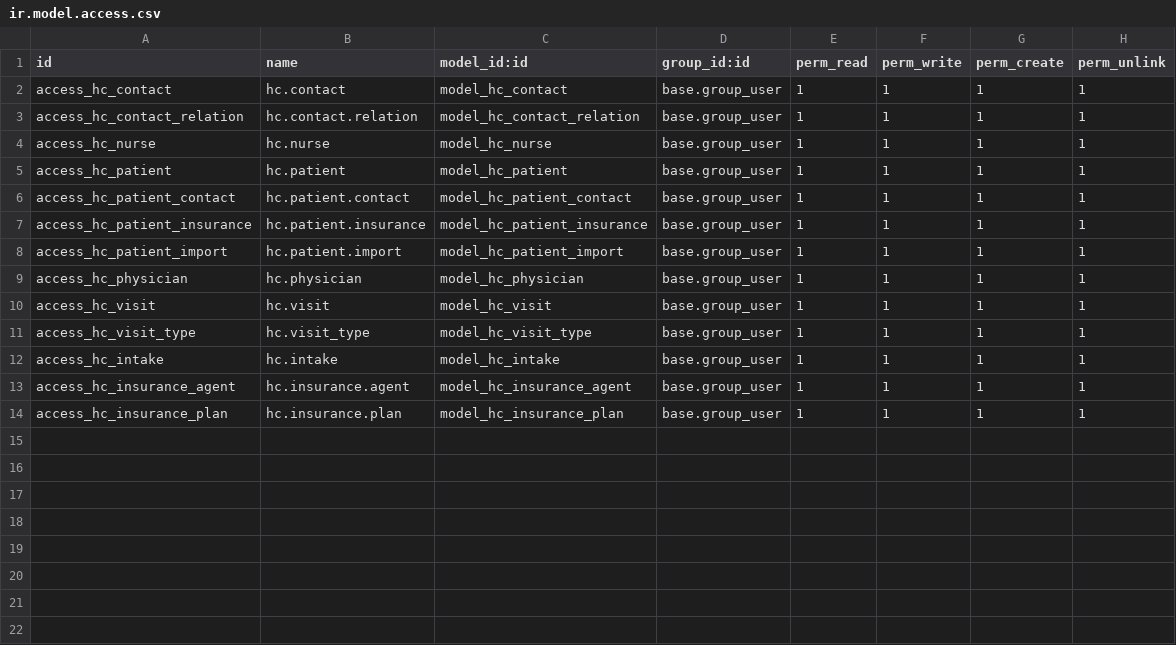
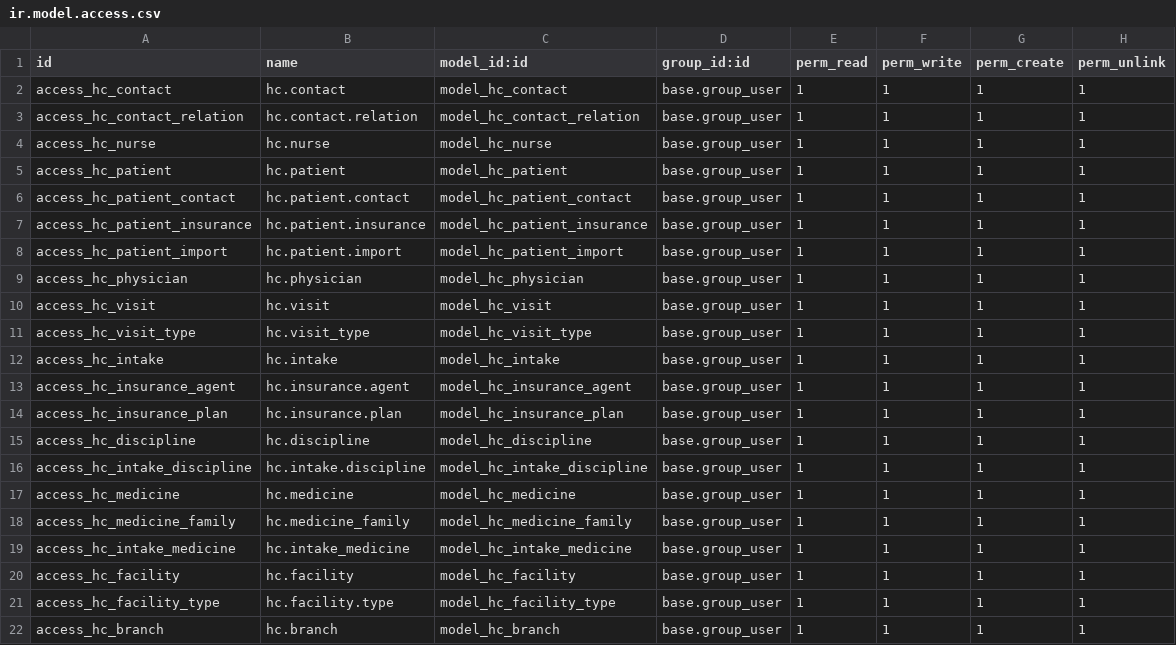
Before and after one commit to alexeymachado/odoo_extra, a CSV file: health_care/security/ir.model.access.csv, drawn as a sheet.

```diff
--- a/health_care/security/ir.model.access.csv
+++ b/health_care/security/ir.model.access.csv
@@ -14 +14,9 @@ access_hc_insurance_agent,hc.insurance.agent,model_hc_insurance_agent,base.group
 access_hc_insurance_plan,hc.insurance.plan,model_hc_insurance_plan,base.group_user,1,1,1,1
+access_hc_discipline,hc.discipline,model_hc_discipline,base.group_user,1,1,1,1
+access_hc_intake_discipline,hc.intake.discipline,model_hc_intake_discipline,base.group_user,1,1,1,1
+access_hc_medicine,hc.medicine,model_hc_medicine,base.group_user,1,1,1,1
+access_hc_medicine_family,hc.medicine_family,model_hc_medicine_family,base.group_user,1,1,1,1
+access_hc_intake_medicine,hc.intake_medicine,model_hc_intake_medicine,base.group_user,1,1,1,1
+access_hc_facility,hc.facility,model_hc_facility,base.group_user,1,1,1,1
+access_hc_facility_type,hc.facility.type,model_hc_facility_type,base.group_user,1,1,1,1
+access_hc_branch,hc.branch,model_hc_branch,base.group_user,1,1,1,1
```
Also changed, not shown: 27 other files.
